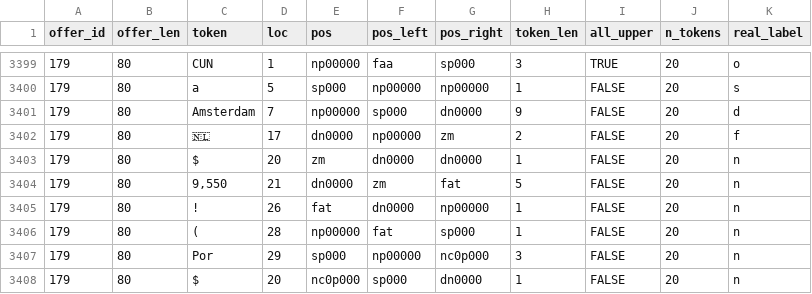
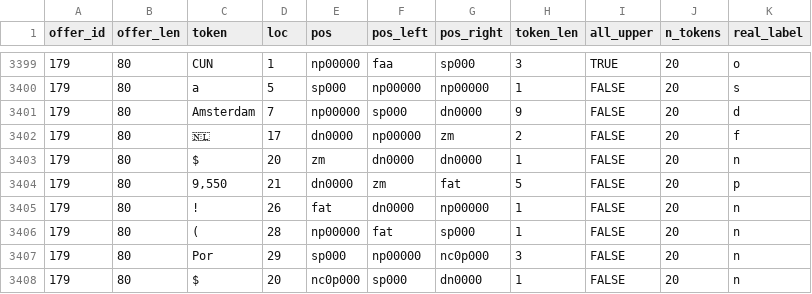
Before and after one commit to fferegrino/vuelax, a CSV file: data/offers-0000.csv, drawn as a sheet; only a part is shown, gaps mark what is left out; the diff covers the shown part only.

```diff
--- a/data/offers-0000.csv
+++ b/data/offers-0000.csv
@@ -3403,3 +3403,3 @@
 179,80,$,20,zm,dn0000,dn0000,1,FALSE,20,n
-179,80,"9,550",21,dn0000,zm,fat,5,FALSE,20,n
+179,80,"9,550",21,dn0000,zm,fat,5,FALSE,20,p
 179,80,!,26,fat,dn0000,np00000,1,FALSE,20,n
```
Also changed, not shown: 6 edited cells elsewhere in this file, data/offers-0001.csv, data/offers-0002.csv.
